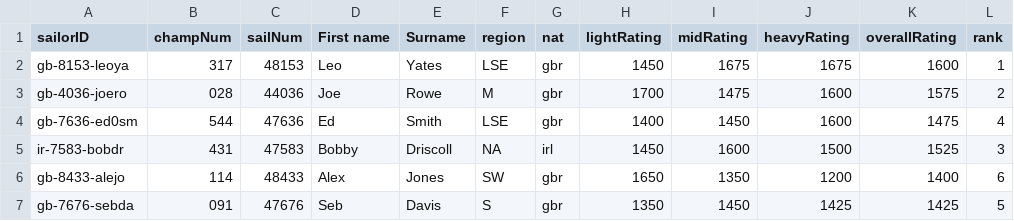
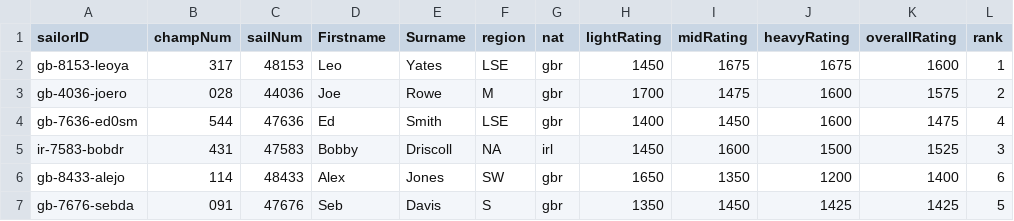
Before and after one commit to Leo-sailor/Epq-sailing-rating, a CSV file: demo.csv (was sample.csv), drawn as a sheet; only a part is shown; the diff names each change by its address in the sheet, - before the commit and + after, or states it on an @@ line.

```diff
--- a/sample.csv
+++ b/demo.csv
-D1: First name
+D1: Firstname
```
Also changed, not shown: 5 other files.
